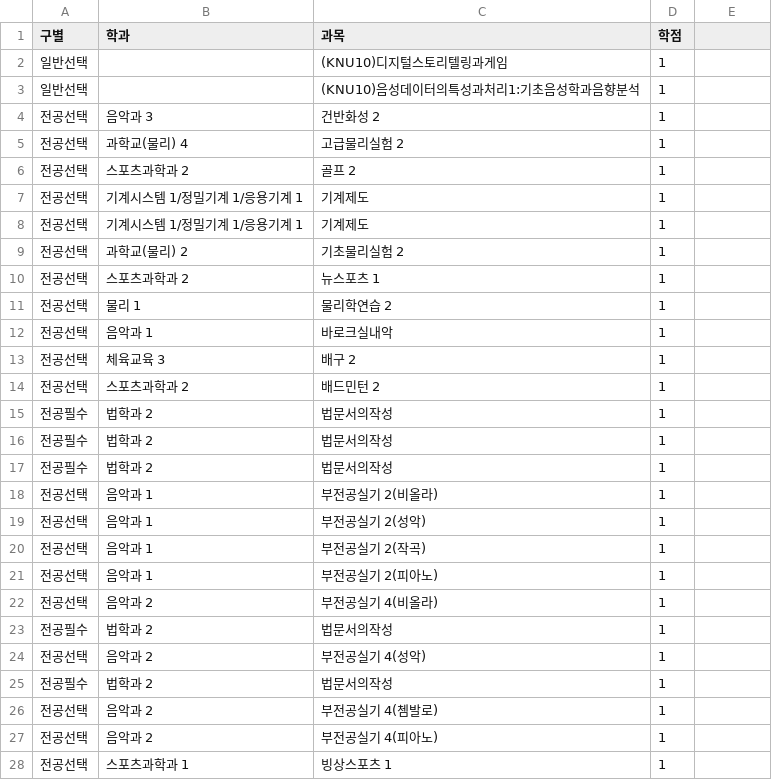
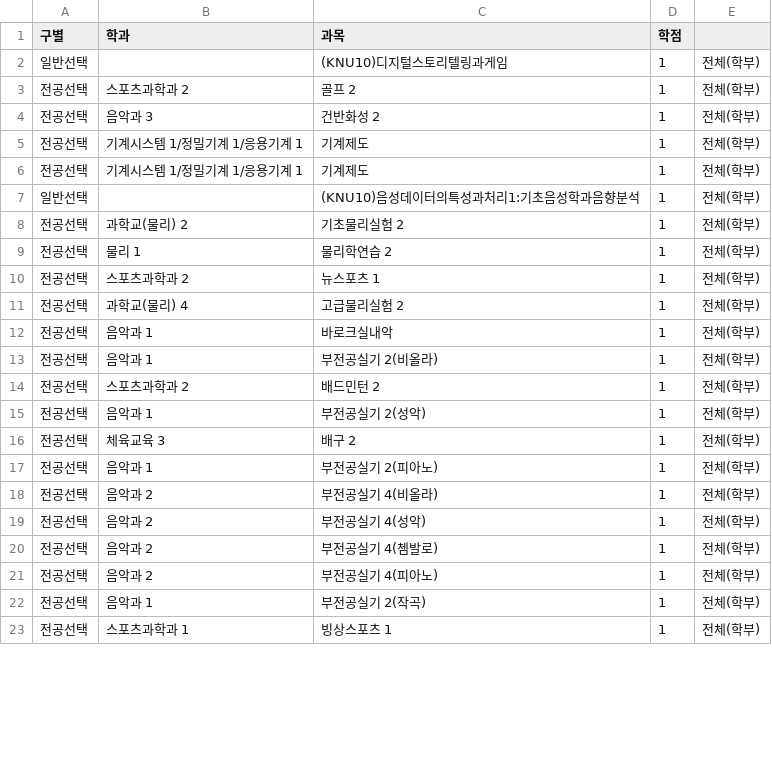
Before and after one commit to jinseok1006/where-is-one-credit-course, a CSV file: filtered.csv, drawn as a sheet; only a part is shown; the diff covers the shown part only.

```diff
--- a/filtered.csv
+++ b/filtered.csv
@@ -1,28 +1,23 @@
 구별,학과,과목,학점
-일반선택,,(KNU10)디지털스토리텔링과게임,1
-일반선택,,(KNU10)음성데이터의특성과처리1:기초음성학과음향분석,1
-전공선택,음악과 3,건반화성 2,1
-전공선택,과학교(물리) 4,고급물리실험 2,1
-전공선택,스포츠과학과 2,골프 2,1
-전공선택,기계시스템 1/정밀기계 1/응용기계 1,기계제도,1
-전공선택,기계시스템 1/정밀기계 1/응용기계 1,기계제도,1
-전공선택,과학교(물리) 2,기초물리실험 2,1
-전공선택,스포츠과학과 2,뉴스포츠 1,1
-전공선택,물리 1,물리학연습 2,1
-전공선택,음악과 1,바로크실내악,1
-전공선택,체육교육 3,배구 2,1
-전공선택,스포츠과학과 2,배드민턴 2,1
-전공필수,법학과 2,법문서의작성,1
-전공필수,법학과 2,법문서의작성,1
-전공필수,법학과 2,법문서의작성,1
-전공선택,음악과 1,부전공실기 2(비올라),1
-전공선택,음악과 1,부전공실기 2(성악),1
-전공선택,음악과 1,부전공실기 2(작곡),1
-전공선택,음악과 1,부전공실기 2(피아노),1
-전공선택,음악과 2,부전공실기 4(비올라),1
-전공필수,법학과 2,법문서의작성,1
-전공선택,음악과 2,부전공실기 4(성악),1
-전공필수,법학과 2,법문서의작성,1
-전공선택,음악과 2,부전공실기 4(쳄발로),1
-전공선택,음악과 2,부전공실기 4(피아노),1
-전공선택,스포츠과학과 1,빙상스포츠 1,1
+일반선택,,(KNU10)디지털스토리텔링과게임,1,전체(학부)
+전공선택,스포츠과학과 2,골프 2,1,전체(학부)
+전공선택,음악과 3,건반화성 2,1,전체(학부)
+전공선택,기계시스템 1/정밀기계 1/응용기계 1,기계제도,1,전체(학부)
+전공선택,기계시스템 1/정밀기계 1/응용기계 1,기계제도,1,전체(학부)
+일반선택,,(KNU10)음성데이터의특성과처리1:기초음성학과음향분석,1,전체(학부)
+전공선택,과학교(물리) 2,기초물리실험 2,1,전체(학부)
+전공선택,물리 1,물리학연습 2,1,전체(학부)
+전공선택,스포츠과학과 2,뉴스포츠 1,1,전체(학부)
+전공선택,과학교(물리) 4,고급물리실험 2,1,전체(학부)
+전공선택,음악과 1,바로크실내악,1,전체(학부)
+전공선택,음악과 1,부전공실기 2(비올라),1,전체(학부)
+전공선택,스포츠과학과 2,배드민턴 2,1,전체(학부)
+전공선택,음악과 1,부전공실기 2(성악),1,전체(학부)
+전공선택,체육교육 3,배구 2,1,전체(학부)
+전공선택,음악과 1,부전공실기 2(피아노),1,전체(학부)
+전공선택,음악과 2,부전공실기 4(비올라),1,전체(학부)
+전공선택,음악과 2,부전공실기 4(성악),1,전체(학부)
+전공선택,음악과 2,부전공실기 4(쳄발로),1,전체(학부)
+전공선택,음악과 2,부전공실기 4(피아노),1,전체(학부)
+전공선택,음악과 1,부전공실기 2(작곡),1,전체(학부)
+전공선택,스포츠과학과 1,빙상스포츠 1,1,전체(학부)
```
Also changed, not shown: 2 added rows, 3 removed rows and 25 edited cells elsewhere in this file, 1 other file.
